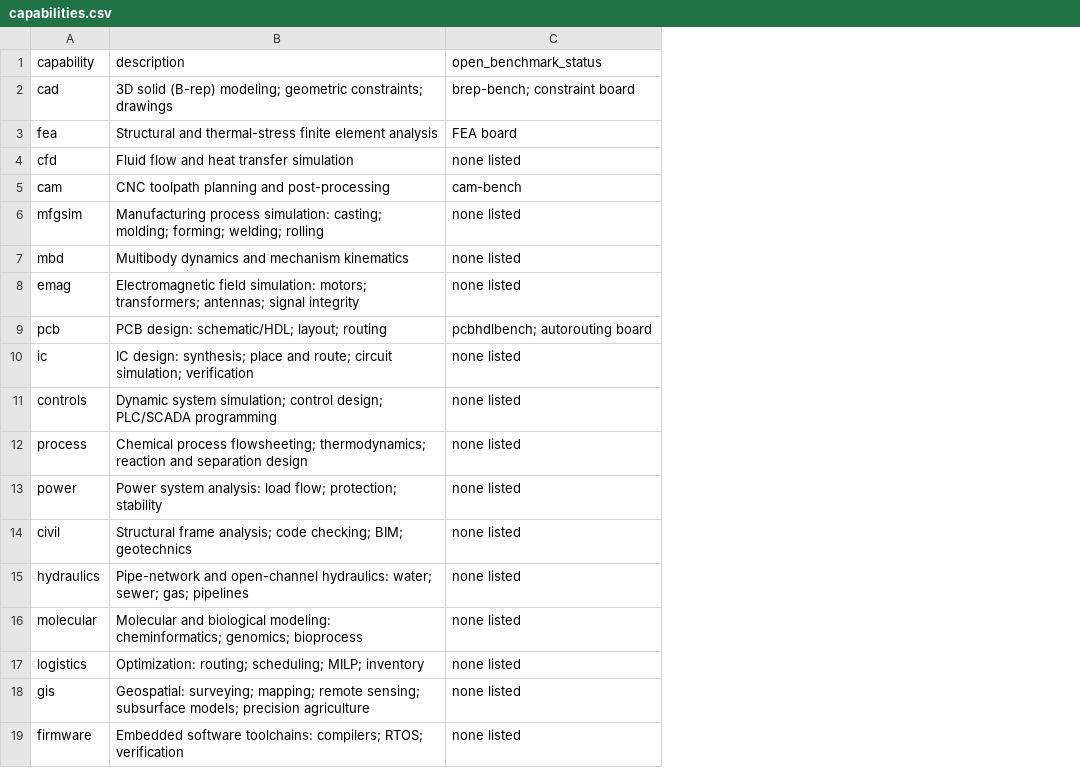
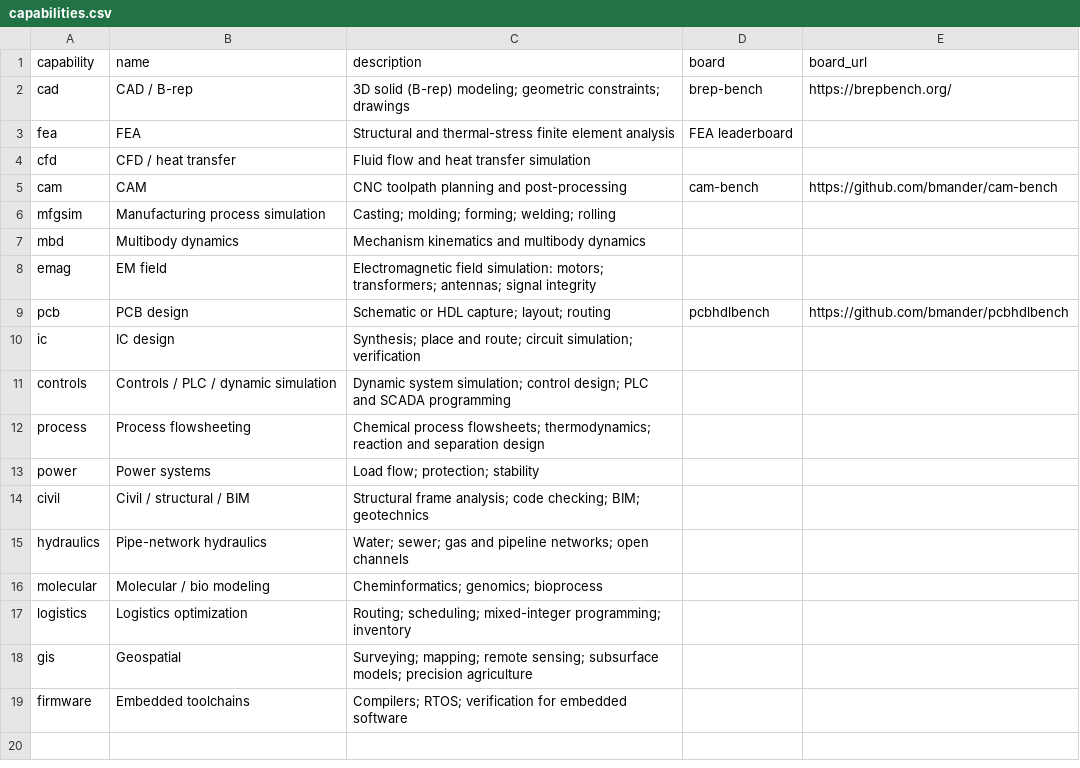
Before and after one commit to bmander/plenty, a CSV file: config/capabilities.csv, drawn as a sheet; removed rows and columns are numbered as before the commit, all else as after; the diff names each change by its address in the sheet, - before the commit and + after, or states it on an @@ line.

```diff
--- a/config/capabilities.csv
+++ b/config/capabilities.csv
+column B (name), rows 2-19: CAD / B-rep | FEA | CFD / heat transfer | CAM | Manufacturing process simulation | Multibody dynamics | EM field | PCB design | IC design | Controls / PLC / dynamic simulation | Process flowsheeting | Power systems | Civil / structural / BIM | Pipe-network hydraulics | Molecular / bio modeling | Logistics optimization | Geospatial | Embedded toolchains
-column C (open_benchmark_status), rows 2-19: brep-bench; constraint board | FEA board | none listed | cam-bench | none listed | none listed | none listed | pcbhdlbench; autorouting board | none listed | none listed | none listed | none listed | none listed | none listed | none listed | none listed | none listed | none listed
+column D (board), rows 2-9: brep-bench | FEA leaderboard |  | cam-bench |  |  |  | pcbhdlbench
+column E (board_url), rows 2-9: https://brepbench.org/ |  |  | https://github.com/bmander/cam-bench |  |  |  | https://github.com/bmander/pcbhdlbench
-C6 (description): Manufacturing process simulation: casting; molding; forming;…
+C6 (description): Casting; molding; forming;…
-C7 (description): Multibody dynamics and mechanism kinematics
+C7 (description): Mechanism kinematics and multibody dynamics
-C9 (description): PCB design: schematic/HDL; layout; routing
+C9 (description): Schematic or HDL capture; layout; routing
-C10 (description): IC design: synthesis; place and…
+C10 (description): Synthesis; place and…
-C11 (description): …control design; PLC/SCADA programming
+C11 (description): …control design; PLC and SCADA programming
-C12 (description): Chemical process flowsheeting; thermodynamics; reaction…
+C12 (description): Chemical process flowsheets; thermodynamics; reaction…
-C13 (description): Power system analysis: load flow; protection; stability
+C13 (description): Load flow; protection; stability
-C15 (description): Pipe-network and open-channel hydraulics: water; sewer; gas; pipelines
+C15 (description): Water; sewer; gas and pipeline networks; open channels
-C16 (description): Molecular and biological modeling: cheminformatics; genomics; bioprocess
+C16 (description): Cheminformatics; genomics; bioprocess
-C17 (description): Optimization: routing; scheduling; MILP; inventory
+C17 (description): Routing; scheduling; mixed-integer programming; inventory
-C18 (description): Geospatial: surveying; mapping; remote…
+C18 (description): Surveying; mapping; remote…
-C19 (description): Embedded software toolchains: compilers; RTOS; verification
+C19 (description): Compilers; RTOS; verification for embedded software
```
Also changed, not shown: 20 other files.
